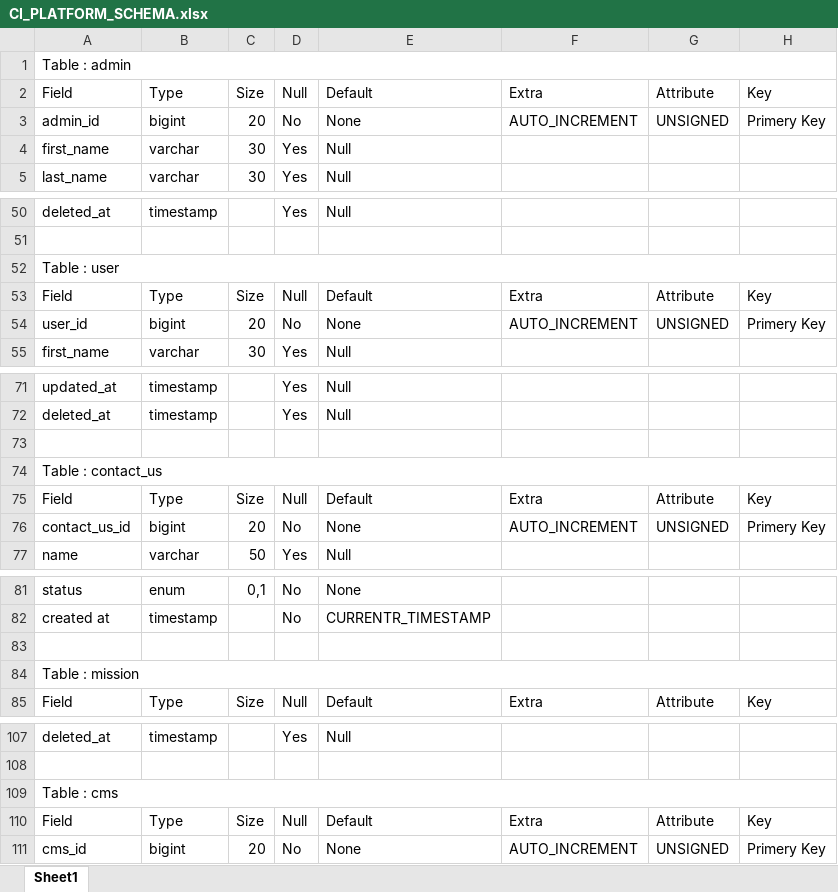
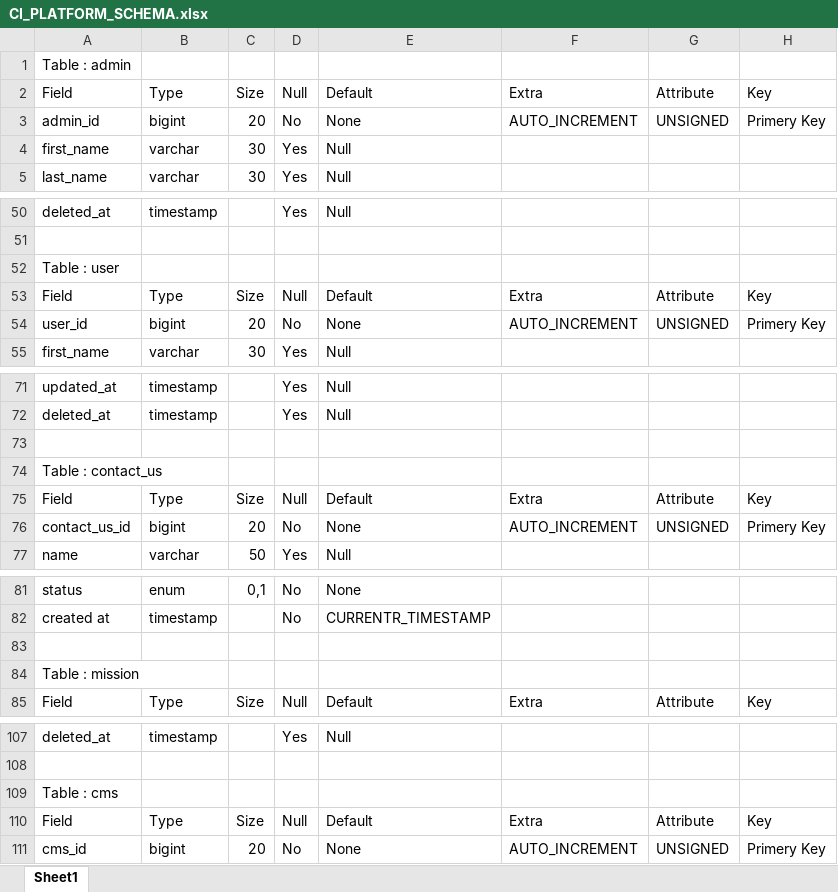
Before and after one commit to HinaPithadiya/CI_PLATFORM, an Excel workbook: CI_PLATFORM_SCHEMA.xlsx, sheet Sheet1, drawn as a sheet; only a part is shown, gaps mark what is left out; values as stored, in another font and other column widths than the file's, no cell formats; removed rows and columns are numbered as before the commit, all else as after; the diff covers the shown part only; the diff names each change by its address in the sheet, - before the commit and + after, or states it on an @@ line.

```diff
--- a/CI_PLATFORM_SCHEMA.xlsx (sheet Sheet1)
+++ b/CI_PLATFORM_SCHEMA.xlsx (sheet Sheet1)
-A1:H1 merged
-A52:H52 merged
-A74:H74 merged
-A84:H84 merged
-A109:H109 merged
```
Also changed, not shown: 11 added rows, 8 edited cells and merged cells elsewhere in this sheet, cell formats, 4 other files.
